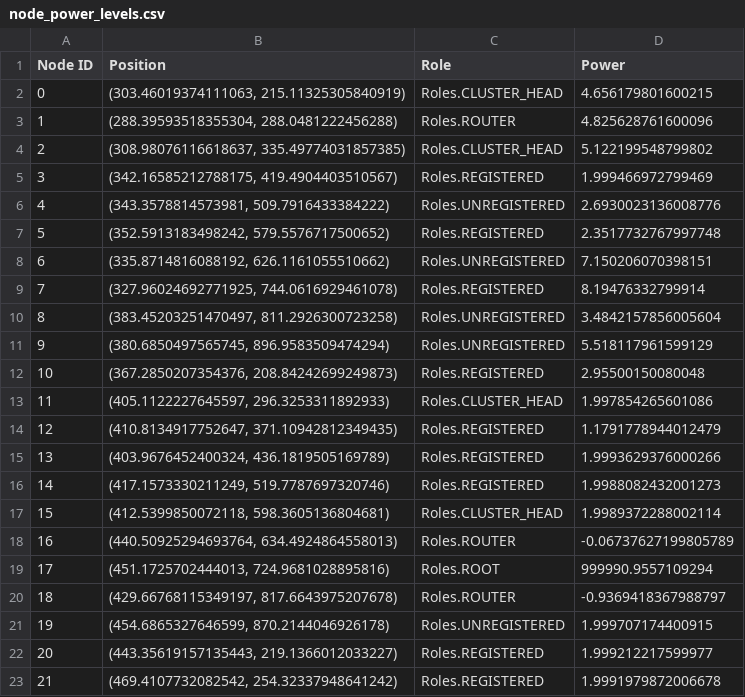
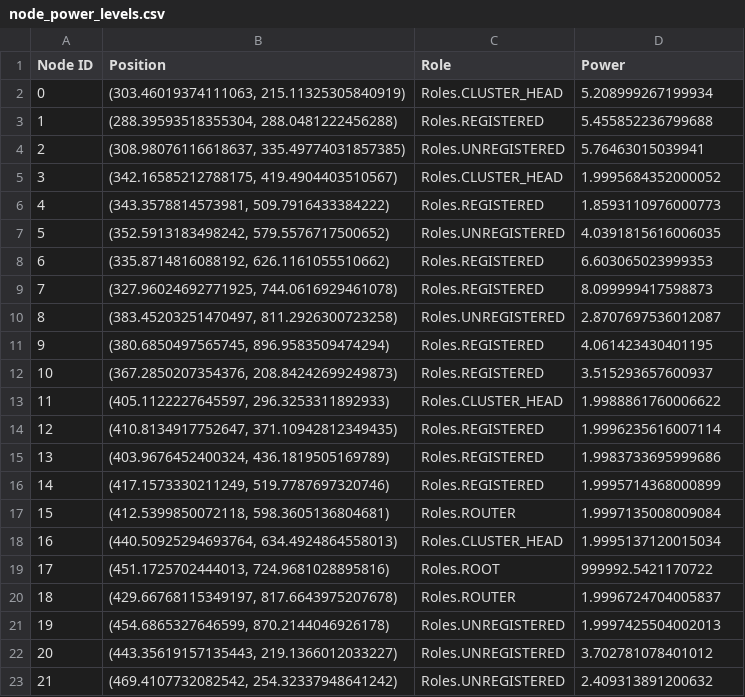
Before and after one commit to ty-runner/WirelessSensorNetworkSim, a CSV file: node_power_levels.csv, drawn as a sheet; only a part is shown; the diff covers the shown part only.

```diff
--- a/node_power_levels.csv
+++ b/node_power_levels.csv
@@ -1,23 +1,23 @@
 Node ID,Position,Role,Power
-0,"(303.46019374111063, 215.11325305840919)",Roles.CLUSTER_HEAD,4.656179801600215
-1,"(288.39593518355304, 288.0481222456288)",Roles.ROUTER,4.825628761600096
-2,"(308.98076116618637, 335.49774031857385)",Roles.CLUSTER_HEAD,5.122199548799802
-3,"(342.16585212788175, 419.4904403510567)",Roles.REGISTERED,1.999466972799469
-4,"(343.3578814573981, 509.7916433384222)",Roles.UNREGISTERED,2.6930023136008776
-5,"(352.5913183498242, 579.5576717500652)",Roles.REGISTERED,2.3517732767997748
-6,"(335.8714816088192, 626.1161055510662)",Roles.UNREGISTERED,7.150206070398151
-7,"(327.96024692771925, 744.0616929461078)",Roles.REGISTERED,8.19476332799914
-8,"(383.45203251470497, 811.2926300723258)",Roles.UNREGISTERED,3.4842157856005604
-9,"(380.6850497565745, 896.9583509474294)",Roles.UNREGISTERED,5.518117961599129
-10,"(367.2850207354376, 208.84242699249873)",Roles.REGISTERED,2.95500150080048
-11,"(405.1122227645597, 296.3253311892933)",Roles.CLUSTER_HEAD,1.997854265601086
-12,"(410.8134917752647, 371.10942812349435)",Roles.REGISTERED,1.1791778944012479
-13,"(403.9676452400324, 436.1819505169789)",Roles.REGISTERED,1.9993629376000266
-14,"(417.1573330211249, 519.7787697320746)",Roles.REGISTERED,1.9988082432001273
-15,"(412.5399850072118, 598.3605136804681)",Roles.CLUSTER_HEAD,1.9989372288002114
-16,"(440.50925294693764, 634.4924864558013)",Roles.ROUTER,-0.06737627199805789
-17,"(451.1725702444013, 724.9681028895816)",Roles.ROOT,999990.9557109294
-18,"(429.66768115349197, 817.6643975207678)",Roles.ROUTER,-0.9369418367988797
-19,"(454.6865327646599, 870.2144046926178)",Roles.UNREGISTERED,1.999707174400915
-20,"(443.35619157135443, 219.1366012033227)",Roles.REGISTERED,1.999212217599977
-21,"(469.4107732082542, 254.32337948641242)",Roles.REGISTERED,1.9991979872006678
+0,"(303.46019374111063, 215.11325305840919)",Roles.CLUSTER_HEAD,5.208999267199934
+1,"(288.39593518355304, 288.0481222456288)",Roles.REGISTERED,5.455852236799688
+2,"(308.98076116618637, 335.49774031857385)",Roles.UNREGISTERED,5.76463015039941
+3,"(342.16585212788175, 419.4904403510567)",Roles.CLUSTER_HEAD,1.9995684352000052
+4,"(343.3578814573981, 509.7916433384222)",Roles.REGISTERED,1.8593110976000773
+5,"(352.5913183498242, 579.5576717500652)",Roles.UNREGISTERED,4.0391815616006035
+6,"(335.8714816088192, 626.1161055510662)",Roles.REGISTERED,6.603065023999353
+7,"(327.96024692771925, 744.0616929461078)",Roles.REGISTERED,8.099999417598873
+8,"(383.45203251470497, 811.2926300723258)",Roles.UNREGISTERED,2.8707697536012087
+9,"(380.6850497565745, 896.9583509474294)",Roles.REGISTERED,4.061423430401195
+10,"(367.2850207354376, 208.84242699249873)",Roles.REGISTERED,3.515293657600937
+11,"(405.1122227645597, 296.3253311892933)",Roles.CLUSTER_HEAD,1.9988861760006622
+12,"(410.8134917752647, 371.10942812349435)",Roles.REGISTERED,1.9996235616007114
+13,"(403.9676452400324, 436.1819505169789)",Roles.REGISTERED,1.9983733695999686
+14,"(417.1573330211249, 519.7787697320746)",Roles.REGISTERED,1.9995714368000899
+15,"(412.5399850072118, 598.3605136804681)",Roles.ROUTER,1.9997135008009084
+16,"(440.50925294693764, 634.4924864558013)",Roles.CLUSTER_HEAD,1.9995137120015034
+17,"(451.1725702444013, 724.9681028895816)",Roles.ROOT,999992.5421170722
+18,"(429.66768115349197, 817.6643975207678)",Roles.ROUTER,1.9996724704005837
+19,"(454.6865327646599, 870.2144046926178)",Roles.UNREGISTERED,1.9997425504002013
+20,"(443.35619157135443, 219.1366012033227)",Roles.UNREGISTERED,3.702781078401012
+21,"(469.4107732082542, 254.32337948641242)",Roles.UNREGISTERED,2.409313891200632
```
Also changed, not shown: 118 edited cells elsewhere in this file, avg_power_by_time.csv, clusterhead_distances.csv, 8 other files.
